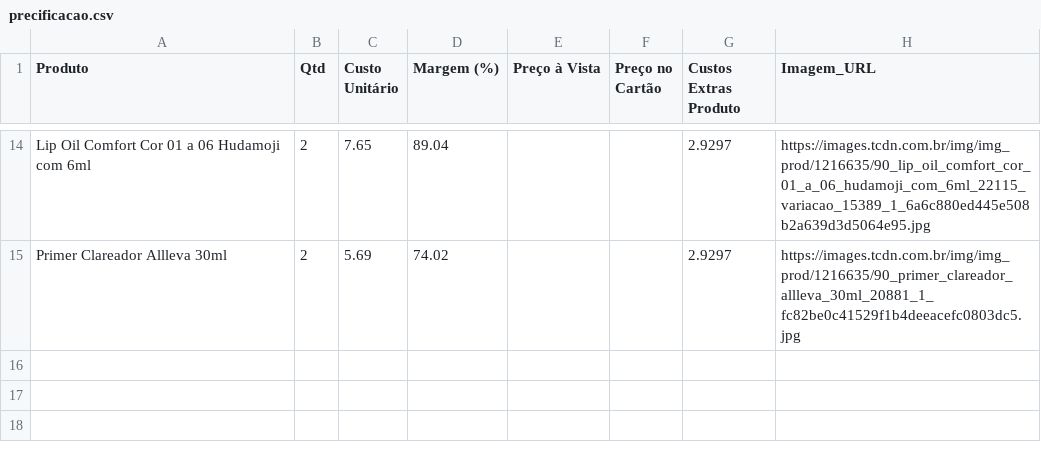
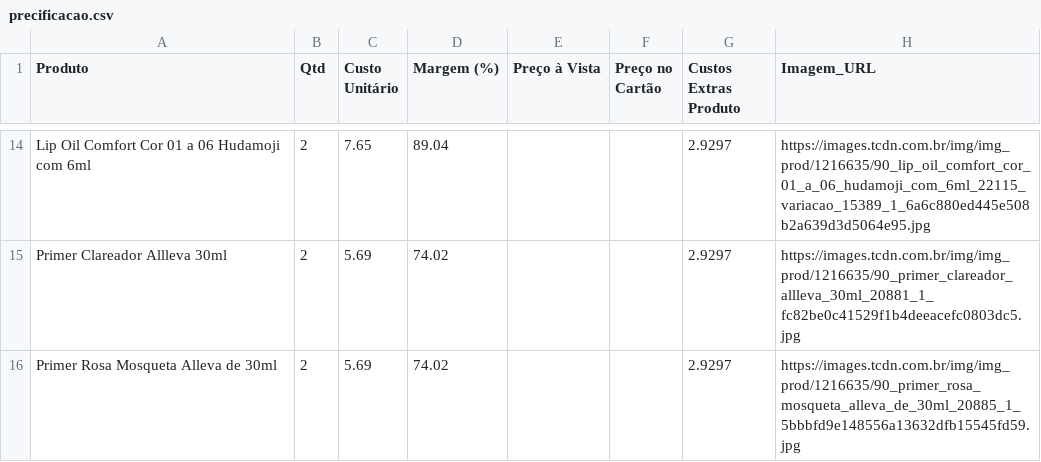
Before and after one commit to ribeiromendes5014-design/Precificar, a CSV file: precificacao.csv, drawn as a sheet; only a part is shown, gaps mark what is left out; the diff names each change by its address in the sheet, - before the commit and + after, or states it on an @@ line.

Commit message:
♻️ Alteração automática na precificação

```diff
--- a/precificacao.csv
+++ b/precificacao.csv
+row 16: Primer Rosa Mosqueta Alleva de 30ml | 2 | 5.69 | 74.02 |  |  | 2.9297 | https://images.tcdn.com.br/img/img_prod/1216635/90_primer_rosa_mosqueta_alleva_de_30ml_20885_1_5bbbfd9e148556a13632dfb15545fd59.jpg
```
